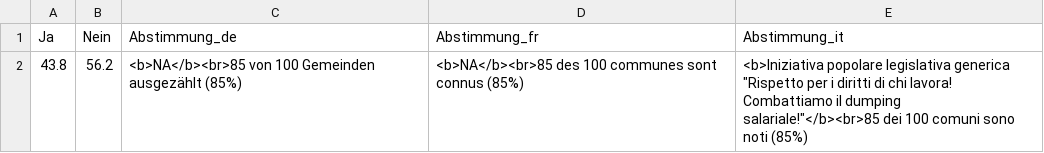
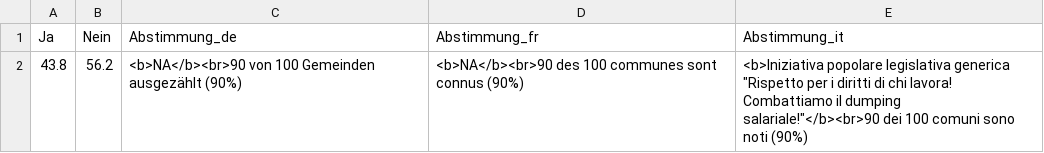
Before and after one commit to awp-finanznachrichten/lena_maerz2026, a CSV file: Output_Overviews/Uebersicht_dw_TI.csv, drawn as a sheet.

```diff
--- a/Output_Overviews/Uebersicht_dw_TI.csv
+++ b/Output_Overviews/Uebersicht_dw_TI.csv
@@ -1,2 +1,2 @@
 "Ja","Nein","Abstimmung_de","Abstimmung_fr","Abstimmung_it"
-43.8,56.2,"<b>NA</b><br>85 von 100 Gemeinden ausgezählt (85%)","<b>NA</b><br>85 des 100 communes sont connus (85%)","<b>Iniziativa popolare legislativa generica ""Rispetto per i diritti di chi lavora! Combattiamo il dumping salariale!""</b><br>85 dei 100 comuni sono noti (85%)"
+43.8,56.2,"<b>NA</b><br>90 von 100 Gemeinden ausgezählt (90%)","<b>NA</b><br>90 des 100 communes sont connus (90%)","<b>Iniziativa popolare legislativa generica ""Rispetto per i diritti di chi lavora! Combattiamo il dumping salariale!""</b><br>90 dei 100 comuni sono noti (90%)"
```
Also changed, not shown: Output_Overviews/Uebersicht_dw_BL.csv.
